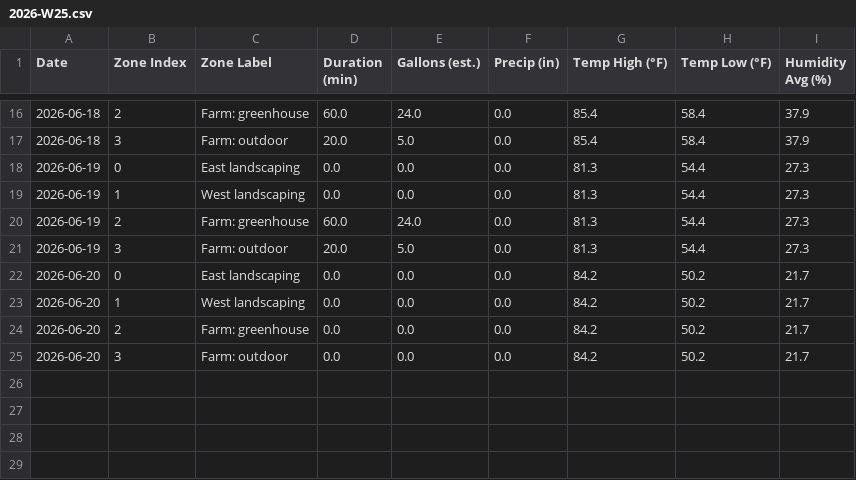
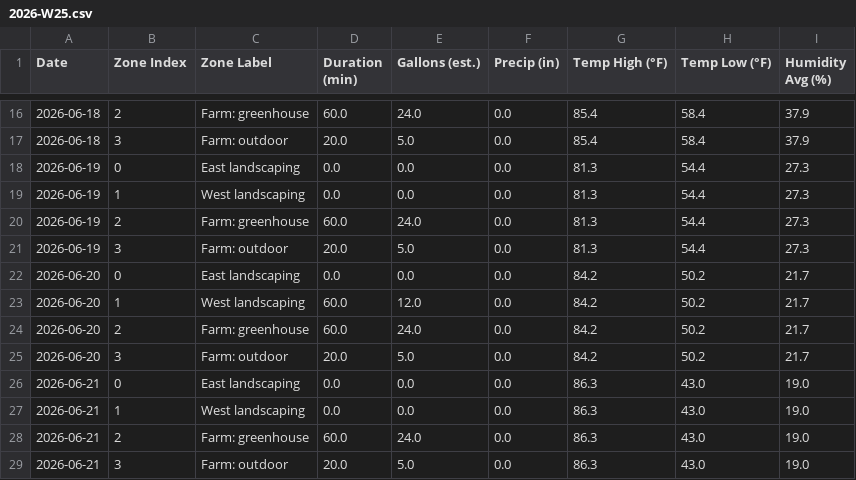
Before and after one commit to townsite-urban-farm/website, a CSV file: static/irrigation-reports/weekly/2026-W25.csv, drawn as a sheet; only a part is shown, gaps mark what is left out.

```diff
--- a/static/irrigation-reports/weekly/2026-W25.csv
+++ b/static/irrigation-reports/weekly/2026-W25.csv
@@ -22,4 +22,8 @@ Date,Zone Index,Zone Label,Duration (min),Gallons (est.),Precip (in),Temp High (
 2026-06-20,0,East landscaping,0.0,0.0,0.0,84.2,50.2,21.7
-2026-06-20,1,West landscaping,0.0,0.0,0.0,84.2,50.2,21.7
-2026-06-20,2,Farm: greenhouse,0.0,0.0,0.0,84.2,50.2,21.7
-2026-06-20,3,Farm: outdoor,0.0,0.0,0.0,84.2,50.2,21.7
+2026-06-20,1,West landscaping,60.0,12.0,0.0,84.2,50.2,21.7
+2026-06-20,2,Farm: greenhouse,60.0,24.0,0.0,84.2,50.2,21.7
+2026-06-20,3,Farm: outdoor,20.0,5.0,0.0,84.2,50.2,21.7
+2026-06-21,0,East landscaping,0.0,0.0,0.0,86.3,43.0,19.0
+2026-06-21,1,West landscaping,0.0,0.0,0.0,86.3,43.0,19.0
+2026-06-21,2,Farm: greenhouse,60.0,24.0,0.0,86.3,43.0,19.0
+2026-06-21,3,Farm: outdoor,20.0,5.0,0.0,86.3,43.0,19.0
```
Also changed, not shown: static/irrigation-reports/all-weeks.csv, 1 other file.
